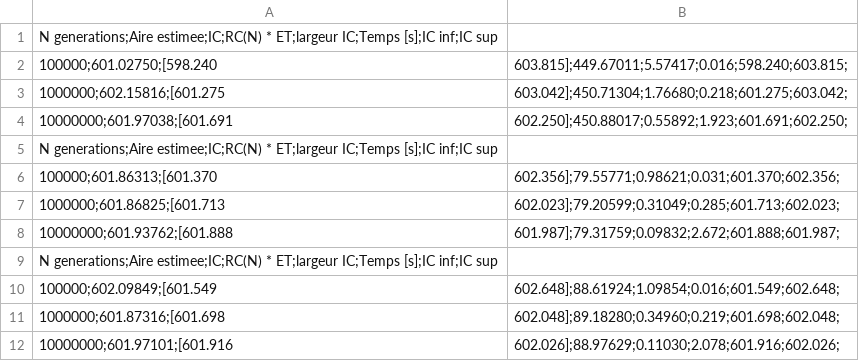
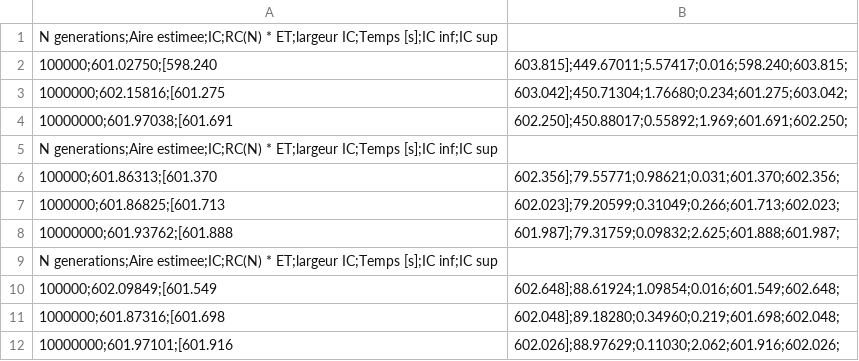
Before and after one commit to BasileVu/SIO_MonteCarlo, a CSV file: tests.csv, drawn as a sheet.

```diff
--- a/tests.csv
+++ b/tests.csv
@@ -2,8 +2,8 @@ N generations;Aire estimee;IC;RC(N) * ET;largeur IC;Temps [s];IC inf;IC sup
 100000;601.02750;[598.240,603.815];449.67011;5.57417;0.016;598.240;603.815;
-1000000;602.15816;[601.275,603.042];450.71304;1.76680;0.218;601.275;603.042;
-10000000;601.97038;[601.691,602.250];450.88017;0.55892;1.923;601.691;602.250;
+1000000;602.15816;[601.275,603.042];450.71304;1.76680;0.234;601.275;603.042;
+10000000;601.97038;[601.691,602.250];450.88017;0.55892;1.969;601.691;602.250;
 N generations;Aire estimee;IC;RC(N) * ET;largeur IC;Temps [s];IC inf;IC sup
 100000;601.86313;[601.370,602.356];79.55771;0.98621;0.031;601.370;602.356;
-1000000;601.86825;[601.713,602.023];79.20599;0.31049;0.285;601.713;602.023;
-10000000;601.93762;[601.888,601.987];79.31759;0.09832;2.672;601.888;601.987;
+1000000;601.86825;[601.713,602.023];79.20599;0.31049;0.266;601.713;602.023;
+10000000;601.93762;[601.888,601.987];79.31759;0.09832;2.625;601.888;601.987;
 N generations;Aire estimee;IC;RC(N) * ET;largeur IC;Temps [s];IC inf;IC sup
@@ -11,2 +11,2 @@ N generations;Aire estimee;IC;RC(N) * ET;largeur IC;Temps [s];IC inf;IC sup
 1000000;601.87316;[601.698,602.048];89.18280;0.34960;0.219;601.698;602.048;
-10000000;601.97101;[601.916,602.026];88.97629;0.11030;2.078;601.916;602.026;
+10000000;601.97101;[601.916,602.026];88.97629;0.11030;2.062;601.916;602.026;
```
Also changed, not shown: 10 other files.
